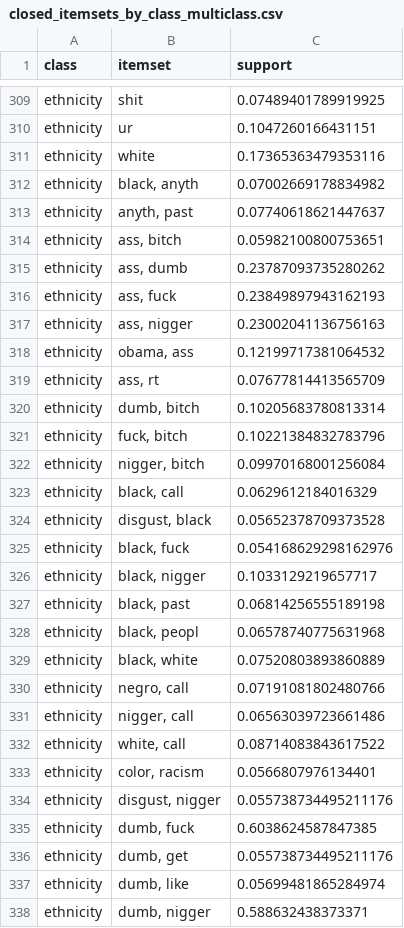
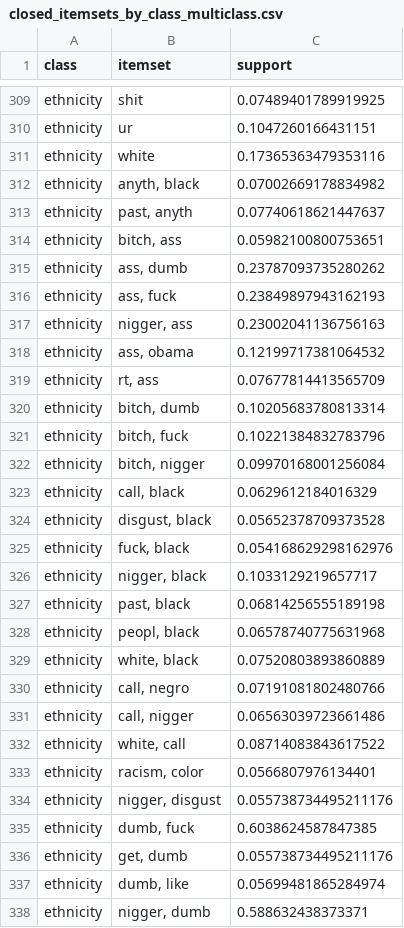
Before and after one commit to msegreto/CyberbullismDetection, a CSV file: itemset/closed_itemsets_by_class_multiclass.csv, drawn as a sheet; only a part is shown, gaps mark what is left out; the diff covers the shown part only.

```diff
--- a/itemset/closed_itemsets_by_class_multiclass.csv
+++ b/itemset/closed_itemsets_by_class_multiclass.csv
@@ -311,28 +311,28 @@ ethnicity,ur,0.1047260166431151
 ethnicity,white,0.17365363479353116
-ethnicity,"black, anyth",0.07002669178834982
-ethnicity,"anyth, past",0.07740618621447637
-ethnicity,"ass, bitch",0.05982100800753651
+ethnicity,"anyth, black",0.07002669178834982
+ethnicity,"past, anyth",0.07740618621447637
+ethnicity,"bitch, ass",0.05982100800753651
 ethnicity,"ass, dumb",0.23787093735280262
 ethnicity,"ass, fuck",0.23849897943162193
-ethnicity,"ass, nigger",0.23002041136756163
-ethnicity,"obama, ass",0.12199717381064532
-ethnicity,"ass, rt",0.07677814413565709
-ethnicity,"dumb, bitch",0.10205683780813314
-ethnicity,"fuck, bitch",0.10221384832783796
-ethnicity,"nigger, bitch",0.09970168001256084
-ethnicity,"black, call",0.0629612184016329
+ethnicity,"nigger, ass",0.23002041136756163
+ethnicity,"ass, obama",0.12199717381064532
+ethnicity,"rt, ass",0.07677814413565709
+ethnicity,"bitch, dumb",0.10205683780813314
+ethnicity,"bitch, fuck",0.10221384832783796
+ethnicity,"bitch, nigger",0.09970168001256084
+ethnicity,"call, black",0.0629612184016329
 ethnicity,"disgust, black",0.05652378709373528
-ethnicity,"black, fuck",0.054168629298162976
-ethnicity,"black, nigger",0.1033129219657717
-ethnicity,"black, past",0.06814256555189198
-ethnicity,"black, peopl",0.06578740775631968
-ethnicity,"black, white",0.07520803893860889
-ethnicity,"negro, call",0.07191081802480766
-ethnicity,"nigger, call",0.06563039723661486
+ethnicity,"fuck, black",0.054168629298162976
+ethnicity,"nigger, black",0.1033129219657717
+ethnicity,"past, black",0.06814256555189198
+ethnicity,"peopl, black",0.06578740775631968
+ethnicity,"white, black",0.07520803893860889
+ethnicity,"call, negro",0.07191081802480766
+ethnicity,"call, nigger",0.06563039723661486
 ethnicity,"white, call",0.08714083843617522
-ethnicity,"color, racism",0.0566807976134401
-ethnicity,"disgust, nigger",0.055738734495211176
+ethnicity,"racism, color",0.0566807976134401
+ethnicity,"nigger, disgust",0.055738734495211176
 ethnicity,"dumb, fuck",0.6038624587847385
-ethnicity,"dumb, get",0.055738734495211176
+ethnicity,"get, dumb",0.055738734495211176
 ethnicity,"dumb, like",0.05699481865284974
-ethnicity,"dumb, nigger",0.588632438373371
+ethnicity,"nigger, dumb",0.588632438373371
```
Also changed, not shown: 173 edited cells elsewhere in this file, dataset/selected_explanable_example.csv, itemset/closed_itemsets_by_class_binary.csv, 25 other files.
